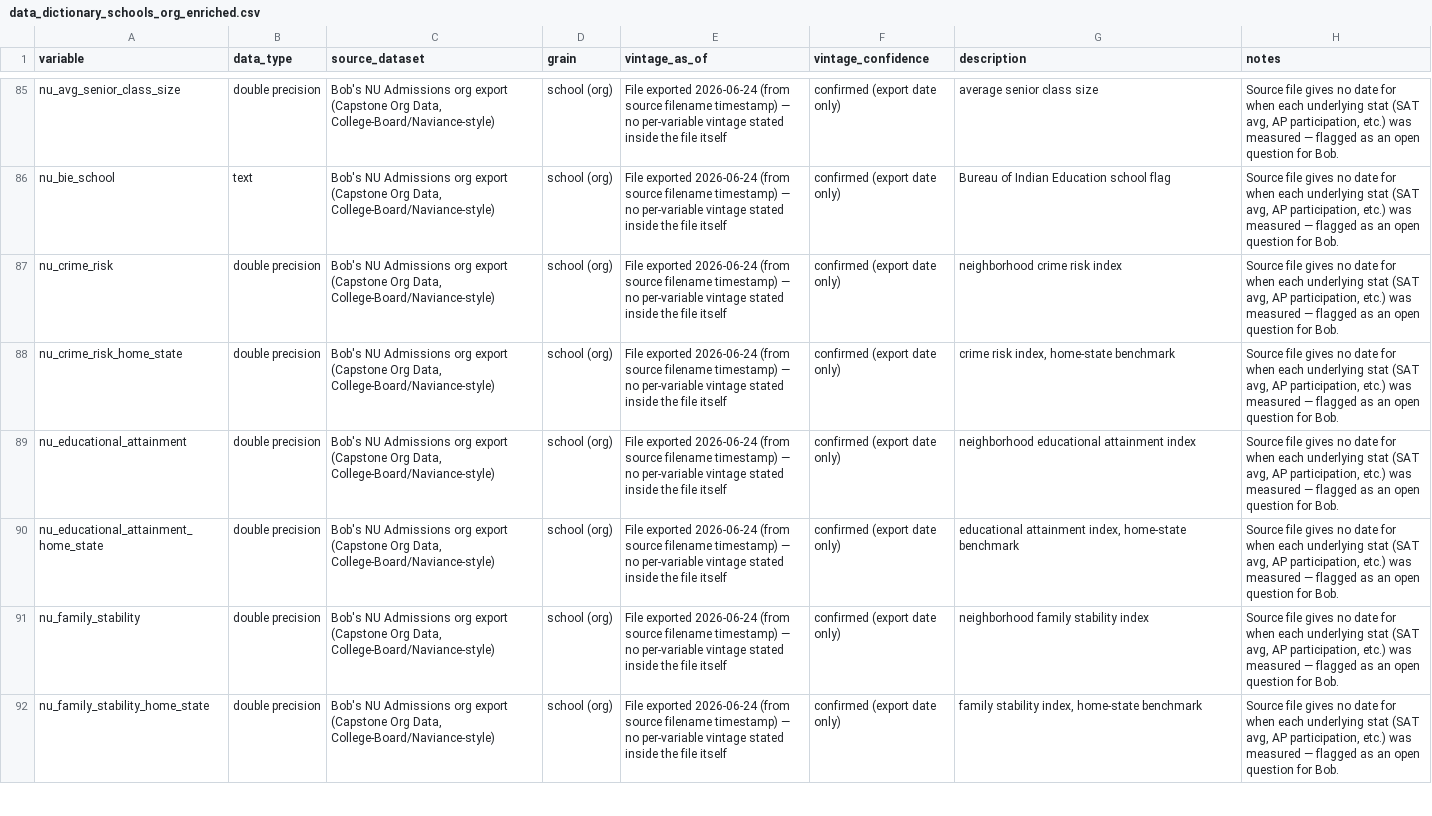
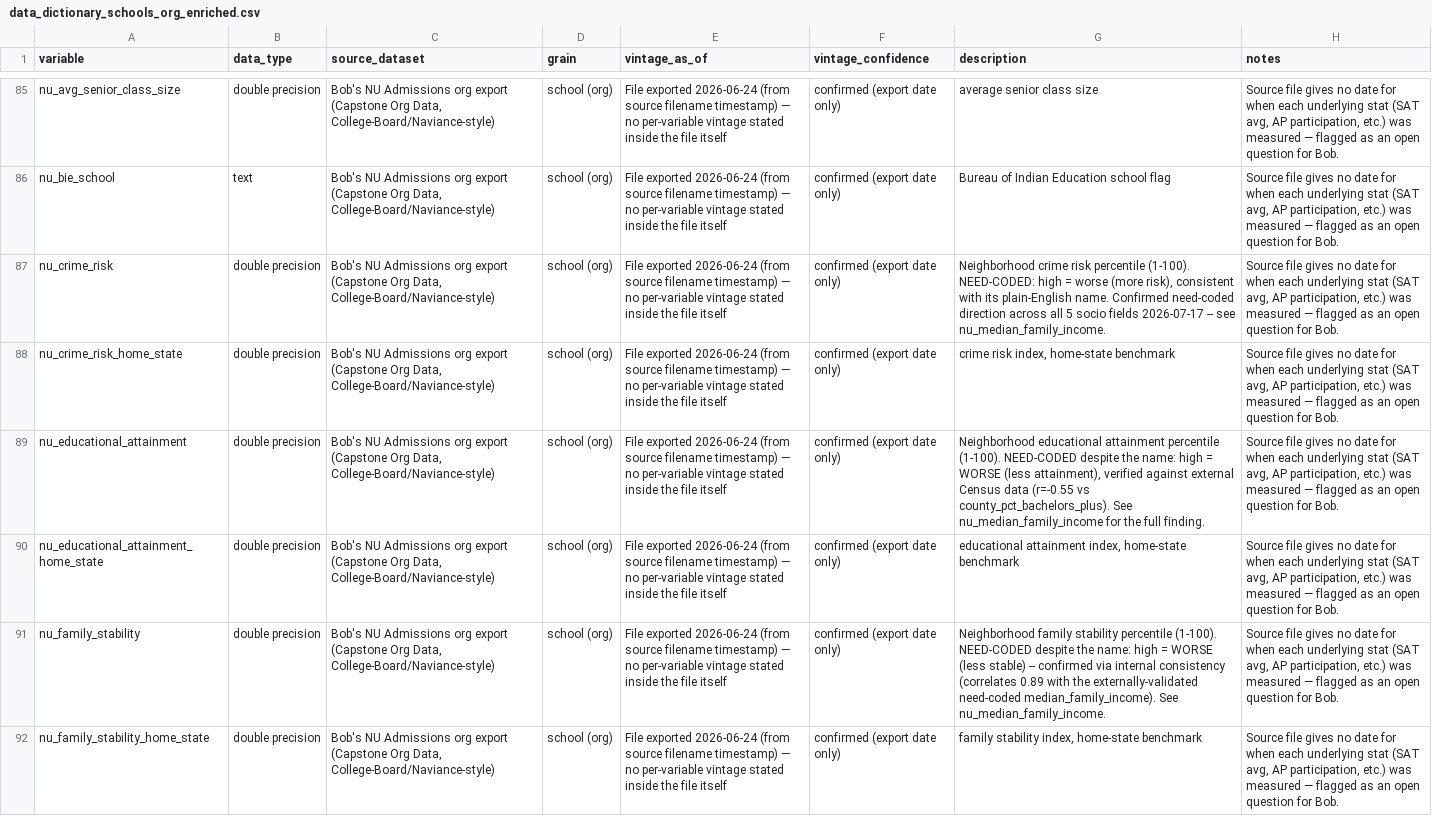
Before and after one commit to mchalekson/498-capstone, a CSV file: docs/data_dictionary_schools_org_enriched.csv, drawn as a sheet; only a part is shown, gaps mark what is left out; the diff covers the shown part only; the diff names each change by its address in the sheet, - before the commit and + after, or states it on an @@ line.

```diff
--- a/docs/data_dictionary_schools_org_enriched.csv
+++ b/docs/data_dictionary_schools_org_enriched.csv
-G87 (description): neighborhood crime risk index
+G87 (description): Neighborhood crime risk percentile (1-100). NEED-CODED: high = worse (more risk), consistent with its plain-English name. Confirmed need-coded direction across all 5 socio fields 2026-07-17 -- see nu_median_family_income.
-G89 (description): neighborhood educational attainment index
+G89 (description): Neighborhood educational attainment percentile (1-100). NEED-CODED despite the name: high = WORSE (less attainment), verified against external Census data (r=-0.55 vs county_pct_bachelors_plus). See nu_median_family_income for the full finding.
-G91 (description): neighborhood family stability index
+G91 (description): Neighborhood family stability percentile (1-100). NEED-CODED despite the name: high = WORSE (less stable) -- confirmed via internal consistency (correlates 0.89 with the externally-validated need-coded median_family_income). See nu_median_family_income.
```
Also changed, not shown: 1 added row and 3 edited cells elsewhere in this file, 3 other files.
